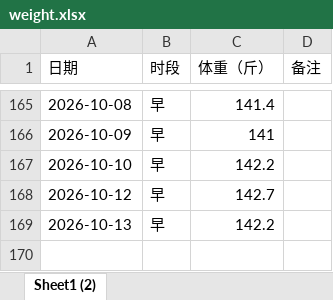
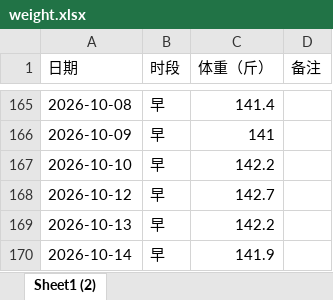
Before and after one commit to Sumer0825/Sumer, an Excel workbook: data/weight.xlsx, sheet Sheet1 (2), drawn as a sheet; only a part is shown, gaps mark what is left out; values as stored, in another font and other column widths than the file's, no borders; the diff names each change by its address in the sheet, - before the commit and + after, or states it on an @@ line.

Commit message:
更新体重数据 2026-10-17

```diff
--- a/data/weight.xlsx (sheet Sheet1 (2))
+++ b/data/weight.xlsx (sheet Sheet1 (2))
+row 170: 2026-10-14 | 早 | 141.9
```
